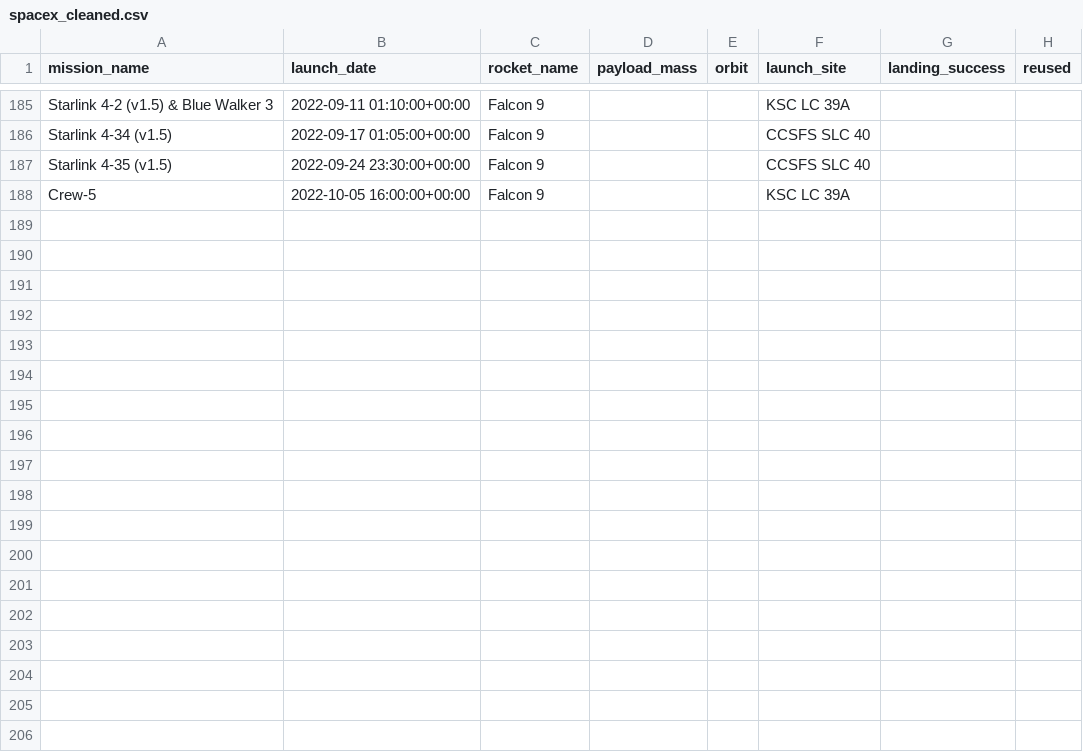
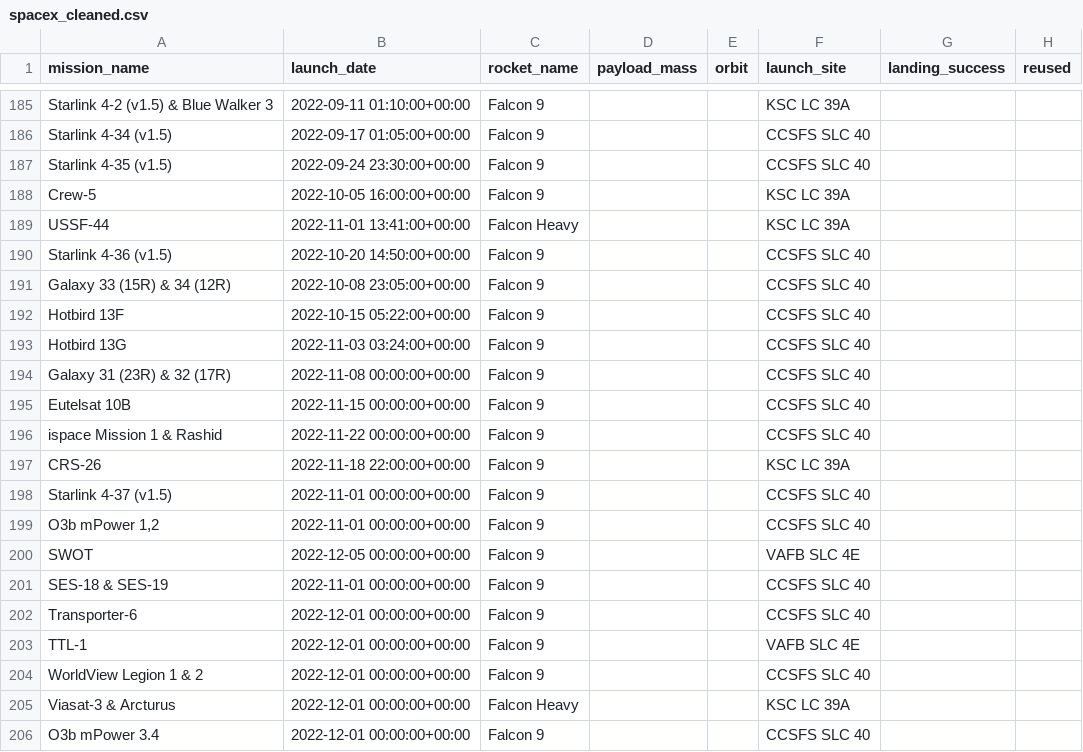
Before and after one commit to 027-rishabh/ifLaunced, a CSV file: data/processed/spacex_cleaned.csv, drawn as a sheet; only a part is shown, gaps mark what is left out; the diff names each change by its address in the sheet, - before the commit and + after, or states it on an @@ line.

```diff
--- a/data/processed/spacex_cleaned.csv
+++ b/data/processed/spacex_cleaned.csv
+row 189: USSF-44 | 2022-11-01 13:41:00+00:00 | Falcon Heavy |  |  | KSC LC 39A
+row 190: Starlink 4-36 (v1.5) | 2022-10-20 14:50:00+00:00 | Falcon 9 |  |  | CCSFS SLC 40
+row 191: Galaxy 33 (15R) & 34 (12R) | 2022-10-08 23:05:00+00:00 | Falcon 9 |  |  | CCSFS SLC 40
+row 192: Hotbird 13F | 2022-10-15 05:22:00+00:00 | Falcon 9 |  |  | CCSFS SLC 40
+row 193: Hotbird 13G | 2022-11-03 03:24:00+00:00 | Falcon 9 |  |  | CCSFS SLC 40
+row 194: Galaxy 31 (23R) & 32 (17R) | 2022-11-08 00:00:00+00:00 | Falcon 9 |  |  | CCSFS SLC 40
+row 195: Eutelsat 10B | 2022-11-15 00:00:00+00:00 | Falcon 9 |  |  | CCSFS SLC 40
+row 196: ispace Mission 1 & Rashid | 2022-11-22 00:00:00+00:00 | Falcon 9 |  |  | CCSFS SLC 40
+row 197: CRS-26 | 2022-11-18 22:00:00+00:00 | Falcon 9 |  |  | KSC LC 39A
+row 198: Starlink 4-37 (v1.5) | 2022-11-01 00:00:00+00:00 | Falcon 9 |  |  | CCSFS SLC 40
+row 199: O3b mPower 1,2 | 2022-11-01 00:00:00+00:00 | Falcon 9 |  |  | CCSFS SLC 40
+row 200: SWOT | 2022-12-05 00:00:00+00:00 | Falcon 9 |  |  | VAFB SLC 4E
+row 201: SES-18 & SES-19 | 2022-11-01 00:00:00+00:00 | Falcon 9 |  |  | CCSFS SLC 40
+row 202: Transporter-6 | 2022-12-01 00:00:00+00:00 | Falcon 9 |  |  | CCSFS SLC 40
+row 203: TTL-1 | 2022-12-01 00:00:00+00:00 | Falcon 9 |  |  | VAFB SLC 4E
+row 204: WorldView Legion 1 & 2 | 2022-12-01 00:00:00+00:00 | Falcon 9 |  |  | CCSFS SLC 40
+row 205: Viasat-3 & Arcturus | 2022-12-01 00:00:00+00:00 | Falcon Heavy |  |  | KSC LC 39A
+row 206: O3b mPower 3.4 | 2022-12-01 00:00:00+00:00 | Falcon 9 |  |  | CCSFS SLC 40
```
Also changed, not shown: 9 other files.
